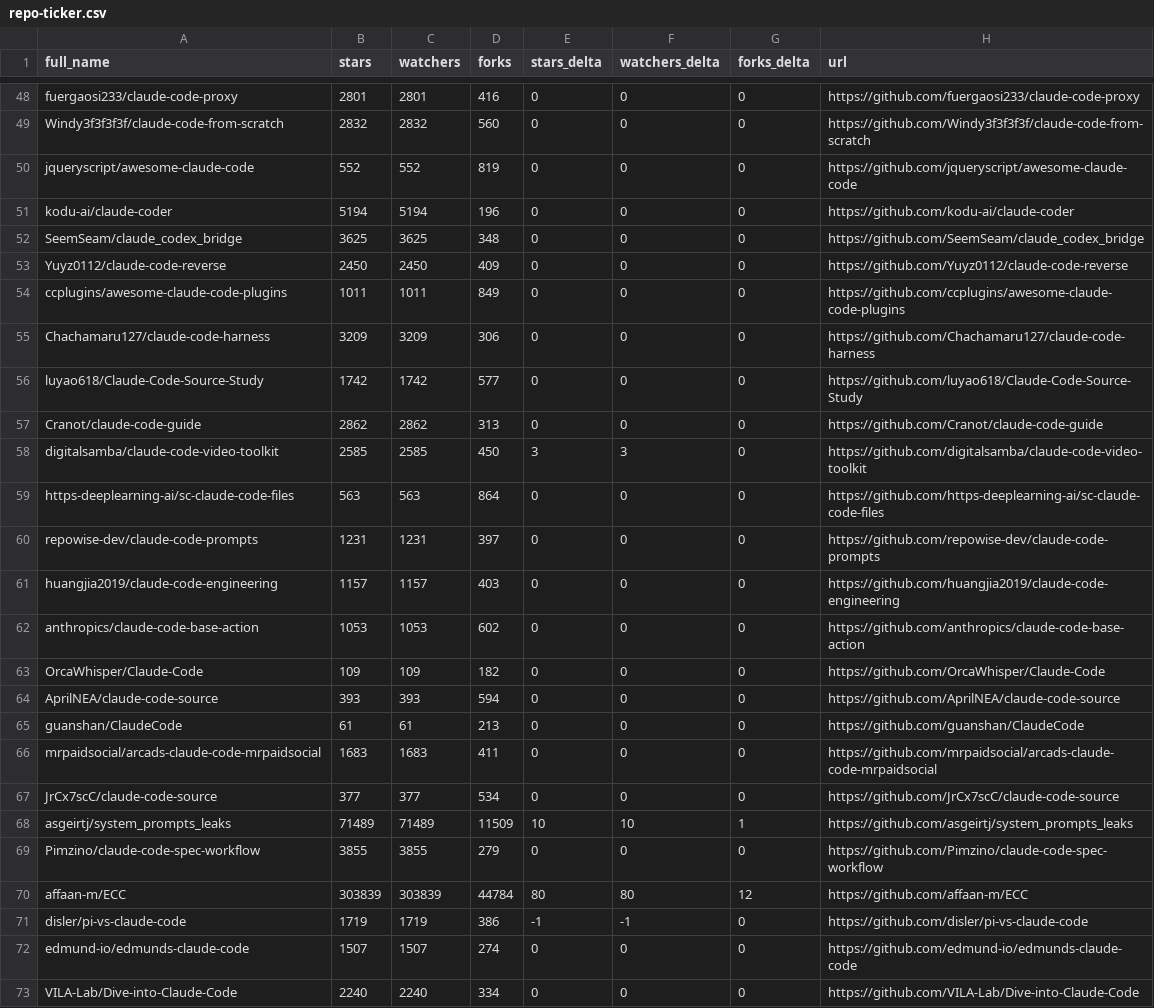
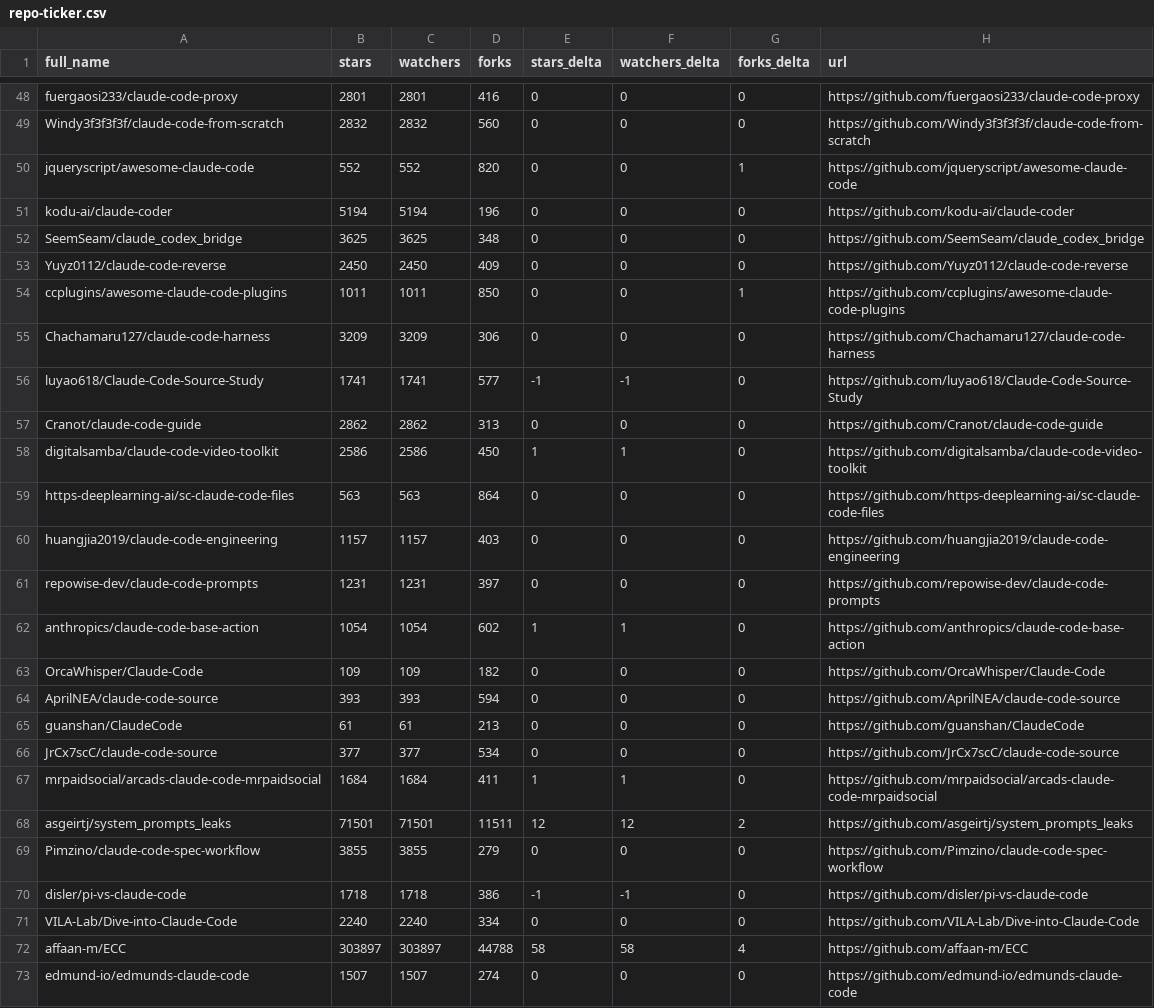
Before and after one commit to acrinym/awesome-claude-code, a CSV file: data/repo-ticker.csv, drawn as a sheet; only a part is shown, gaps mark what is left out; the diff covers the shown part only.

```diff
--- a/data/repo-ticker.csv
+++ b/data/repo-ticker.csv
@@ -49,3 +49,3 @@ fuergaosi233/claude-code-proxy,2801,2801,416,0,0,0,https://github.com/fuergaosi2
 Windy3f3f3f3f/claude-code-from-scratch,2832,2832,560,0,0,0,https://github.com/Windy3f3f3f3f/claude-code-from-scratch
-jqueryscript/awesome-claude-code,552,552,819,0,0,0,https://github.com/jqueryscript/awesome-claude-code
+jqueryscript/awesome-claude-code,552,552,820,0,0,1,https://github.com/jqueryscript/awesome-claude-code
 kodu-ai/claude-coder,5194,5194,196,0,0,0,https://github.com/kodu-ai/claude-coder
@@ -53,11 +53,11 @@ SeemSeam/claude_codex_bridge,3625,3625,348,0,0,0,https://github.com/SeemSeam/cla
 Yuyz0112/claude-code-reverse,2450,2450,409,0,0,0,https://github.com/Yuyz0112/claude-code-reverse
-ccplugins/awesome-claude-code-plugins,1011,1011,849,0,0,0,https://github.com/ccplugins/awesome-claude-code-plugins
+ccplugins/awesome-claude-code-plugins,1011,1011,850,0,0,1,https://github.com/ccplugins/awesome-claude-code-plugins
 Chachamaru127/claude-code-harness,3209,3209,306,0,0,0,https://github.com/Chachamaru127/claude-code-harness
-luyao618/Claude-Code-Source-Study,1742,1742,577,0,0,0,https://github.com/luyao618/Claude-Code-Source-Study
+luyao618/Claude-Code-Source-Study,1741,1741,577,-1,-1,0,https://github.com/luyao618/Claude-Code-Source-Study
 Cranot/claude-code-guide,2862,2862,313,0,0,0,https://github.com/Cranot/claude-code-guide
-digitalsamba/claude-code-video-toolkit,2585,2585,450,3,3,0,https://github.com/digitalsamba/claude-code-video-toolkit
+digitalsamba/claude-code-video-toolkit,2586,2586,450,1,1,0,https://github.com/digitalsamba/claude-code-video-toolkit
 https-deeplearning-ai/sc-claude-code-files,563,563,864,0,0,0,https://github.com/https-deeplearning-ai/sc-claude-code-files
+huangjia2019/claude-code-engineering,1157,1157,403,0,0,0,https://github.com/huangjia2019/claude-code-engineering
 repowise-dev/claude-code-prompts,1231,1231,397,0,0,0,https://github.com/repowise-dev/claude-code-prompts
-huangjia2019/claude-code-engineering,1157,1157,403,0,0,0,https://github.com/huangjia2019/claude-code-engineering
-anthropics/claude-code-base-action,1053,1053,602,0,0,0,https://github.com/anthropics/claude-code-base-action
+anthropics/claude-code-base-action,1054,1054,602,1,1,0,https://github.com/anthropics/claude-code-base-action
 OrcaWhisper/Claude-Code,109,109,182,0,0,0,https://github.com/OrcaWhisper/Claude-Code
@@ -65,9 +65,9 @@ AprilNEA/claude-code-source,393,393,594,0,0,0,https://github.com/AprilNEA/claude
 guanshan/ClaudeCode,61,61,213,0,0,0,https://github.com/guanshan/ClaudeCode
-mrpaidsocial/arcads-claude-code-mrpaidsocial,1683,1683,411,0,0,0,https://github.com/mrpaidsocial/arcads-claude-code-mrpaidsocial
 JrCx7scC/claude-code-source,377,377,534,0,0,0,https://github.com/JrCx7scC/claude-code-source
-asgeirtj/system_prompts_leaks,71489,71489,11509,10,10,1,https://github.com/asgeirtj/system_prompts_leaks
+mrpaidsocial/arcads-claude-code-mrpaidsocial,1684,1684,411,1,1,0,https://github.com/mrpaidsocial/arcads-claude-code-mrpaidsocial
+asgeirtj/system_prompts_leaks,71501,71501,11511,12,12,2,https://github.com/asgeirtj/system_prompts_leaks
 Pimzino/claude-code-spec-workflow,3855,3855,279,0,0,0,https://github.com/Pimzino/claude-code-spec-workflow
-affaan-m/ECC,303839,303839,44784,80,80,12,https://github.com/affaan-m/ECC
-disler/pi-vs-claude-code,1719,1719,386,-1,-1,0,https://github.com/disler/pi-vs-claude-code
+disler/pi-vs-claude-code,1718,1718,386,-1,-1,0,https://github.com/disler/pi-vs-claude-code
+VILA-Lab/Dive-into-Claude-Code,2240,2240,334,0,0,0,https://github.com/VILA-Lab/Dive-into-Claude-Code
+affaan-m/ECC,303897,303897,44788,58,58,4,https://github.com/affaan-m/ECC
 edmund-io/edmunds-claude-code,1507,1507,274,0,0,0,https://github.com/edmund-io/edmunds-claude-code
-VILA-Lab/Dive-into-Claude-Code,2240,2240,334,0,0,0,https://github.com/VILA-Lab/Dive-into-Claude-Code
```
Also changed, not shown: 3 added rows, 3 removed rows, 1 moved row and 91 edited cells elsewhere in this file, 2 other files.
